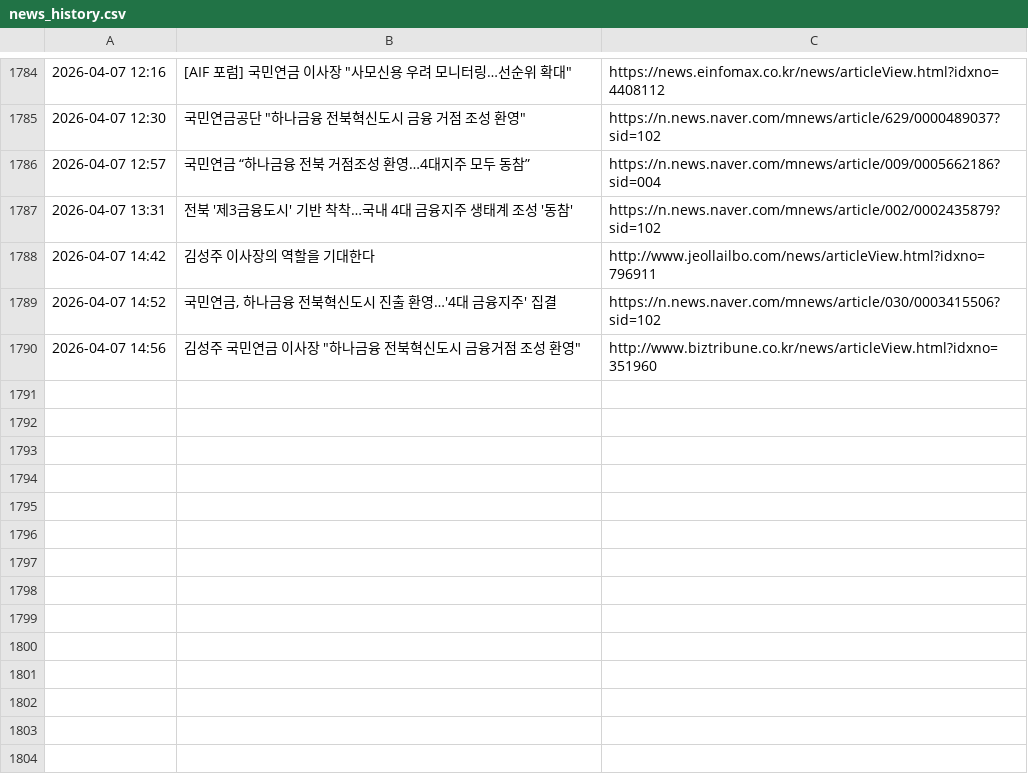
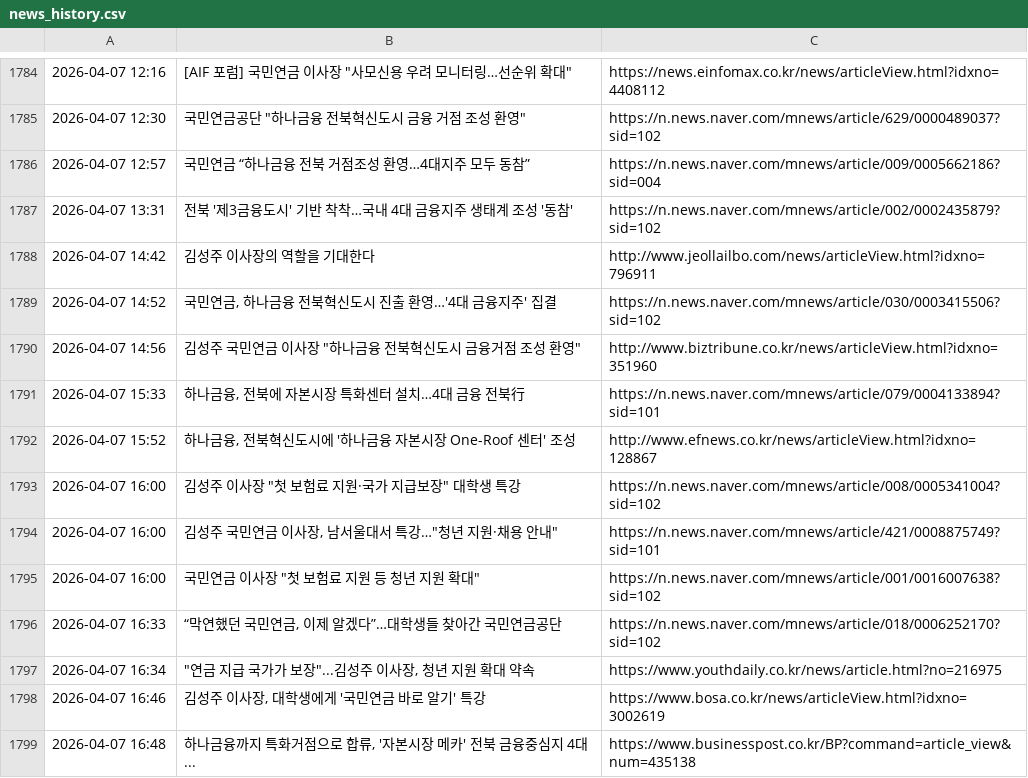
Before and after one commit to roy8in/nps-news-monitor, a CSV file: news_history.csv, drawn as a sheet; only a part is shown, gaps mark what is left out.

```diff
--- a/news_history.csv
+++ b/news_history.csv
@@ -1790 +1790,10 @@
 2026-04-07 14:56,"김성주 국민연금 이사장 ""하나금융 전북혁신도시 금융거점 조성 환영""",http://www.biztribune.co.kr/news/articleView.html?idxno=351960
+2026-04-07 15:33,"하나금융, 전북에 자본시장 특화센터 설치…4대 금융 전북行",https://n.news.naver.com/mnews/article/079/0004133894?sid=101
+2026-04-07 15:52,"하나금융, 전북혁신도시에 '하나금융 자본시장 One-Roof 센터' 조성",http://www.efnews.co.kr/news/articleView.html?idxno=128867
+2026-04-07 16:00,"김성주 이사장 ""첫 보험료 지원·국가 지급보장"" 대학생 특강",https://n.news.naver.com/mnews/article/008/0005341004?sid=102
+2026-04-07 16:00,"김성주 국민연금 이사장, 남서울대서 특강…""청년 지원·채용 안내""",https://n.news.naver.com/mnews/article/421/0008875749?sid=101
+2026-04-07 16:00,"국민연금 이사장 ""첫 보험료 지원 등 청년 지원 확대""",https://n.news.naver.com/mnews/article/001/0016007638?sid=102
+2026-04-07 16:33,"“막연했던 국민연금, 이제 알겠다”…대학생들 찾아간 국민연금공단",https://n.news.naver.com/mnews/article/018/0006252170?sid=102
+2026-04-07 16:34,"""연금 지급 국가가 보장""...김성주 이사장, 청년 지원 확대 약속",https://www.youthdaily.co.kr/news/article.html?no=216975
+2026-04-07 16:46,"김성주 이사장, 대학생에게 '국민연금 바로 알기' 특강",https://www.bosa.co.kr/news/articleView.html?idxno=3002619
+2026-04-07 16:48,"하나금융까지 특화거점으로 합류, '자본시장 메카' 전북 금융중심지 4대...",https://www.businesspost.co.kr/BP?command=article_view&num=435138
```
